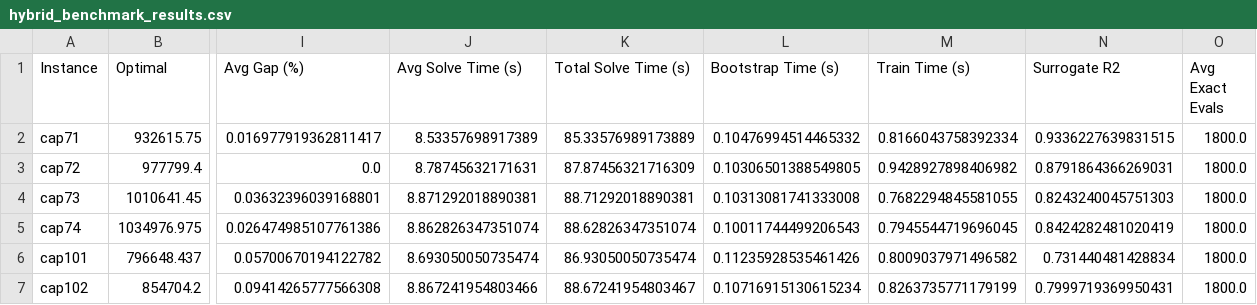
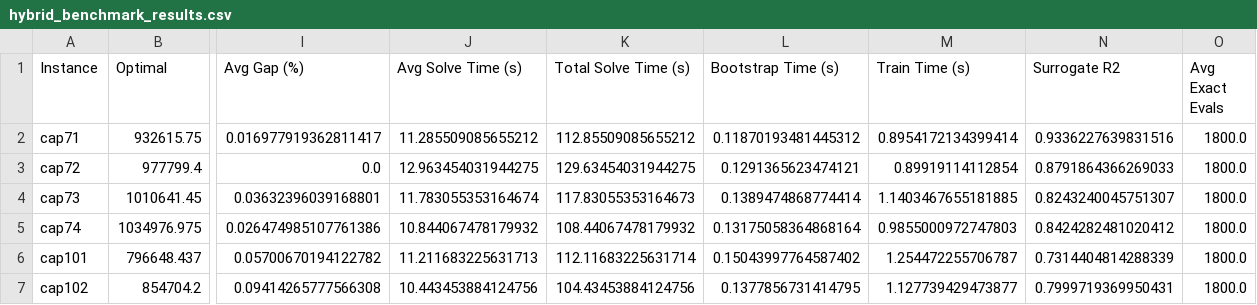
Before and after one commit to Yasaswini-ch/Hybrid-MLGA-CFLP, a CSV file: docs/hybrid_benchmark_results.csv, drawn as a sheet; only a part is shown, gaps mark what is left out; the diff covers the shown part only; the diff names each change by its address in the sheet, - before the commit and + after, or states it on an @@ line.

```diff
--- a/docs/hybrid_benchmark_results.csv
+++ b/docs/hybrid_benchmark_results.csv
-J2 (Avg Solve Time (s)): 8.53357698917389
+J2 (Avg Solve Time (s)): 11.285509085655212
-K2 (Total Solve Time (s)): 85.33576989173889
+K2 (Total Solve Time (s)): 112.85509085655212
-L2 (Bootstrap Time (s)): 0.10476994514465332
+L2 (Bootstrap Time (s)): 0.11870193481445312
-M2 (Train Time (s)): 0.8166043758392334
+M2 (Train Time (s)): 0.8954172134399414
-N2 (Surrogate R2): 0.9336227639831515
+N2 (Surrogate R2): 0.9336227639831516
-J3 (Avg Solve Time (s)): 8.78745632171631
+J3 (Avg Solve Time (s)): 12.963454031944275
-K3 (Total Solve Time (s)): 87.87456321716309
+K3 (Total Solve Time (s)): 129.63454031944275
-L3 (Bootstrap Time (s)): 0.10306501388549805
+L3 (Bootstrap Time (s)): 0.1291365623474121
-M3 (Train Time (s)): 0.9428927898406982
+M3 (Train Time (s)): 0.89919114112854
-N3 (Surrogate R2): 0.8791864366269031
+N3 (Surrogate R2): 0.8791864366269033
-J4 (Avg Solve Time (s)): 8.871292018890381
+J4 (Avg Solve Time (s)): 11.783055353164674
-K4 (Total Solve Time (s)): 88.71292018890381
+K4 (Total Solve Time (s)): 117.83055353164673
-L4 (Bootstrap Time (s)): 0.10313081741333008
+L4 (Bootstrap Time (s)): 0.1389474868774414
-M4 (Train Time (s)): 0.7682294845581055
+M4 (Train Time (s)): 1.1403467655181885
-N4 (Surrogate R2): 0.8243240045751303
+N4 (Surrogate R2): 0.8243240045751307
-J5 (Avg Solve Time (s)): 8.862826347351074
+J5 (Avg Solve Time (s)): 10.844067478179932
-K5 (Total Solve Time (s)): 88.62826347351074
+K5 (Total Solve Time (s)): 108.44067478179932
-L5 (Bootstrap Time (s)): 0.10011744499206543
+L5 (Bootstrap Time (s)): 0.13175058364868164
-M5 (Train Time (s)): 0.7945544719696045
+M5 (Train Time (s)): 0.9855000972747803
-N5 (Surrogate R2): 0.8424282481020419
+N5 (Surrogate R2): 0.8424282481020412
-J6 (Avg Solve Time (s)): 8.693050050735474
+J6 (Avg Solve Time (s)): 11.211683225631713
-K6 (Total Solve Time (s)): 86.93050050735474
+K6 (Total Solve Time (s)): 112.11683225631714
-L6 (Bootstrap Time (s)): 0.11235928535461426
+L6 (Bootstrap Time (s)): 0.15043997764587402
-M6 (Train Time (s)): 0.8009037971496582
+M6 (Train Time (s)): 1.254472255706787
-N6 (Surrogate R2): 0.731440481428834
+N6 (Surrogate R2): 0.7314404814288339
-J7 (Avg Solve Time (s)): 8.867241954803466
+J7 (Avg Solve Time (s)): 10.443453884124756
-K7 (Total Solve Time (s)): 88.67241954803467
+K7 (Total Solve Time (s)): 104.43453884124756
-L7 (Bootstrap Time (s)): 0.10716915130615234
+L7 (Bootstrap Time (s)): 0.1377856731414795
-M7 (Train Time (s)): 0.8263735771179199
+M7 (Train Time (s)): 1.127739429473877
```
Also changed, not shown: 3 added rows, 3 removed rows and 28 edited cells elsewhere in this file, docs/large_benchmark_results.csv, docs/statistical_benchmark_results.csv, 23 other files.
